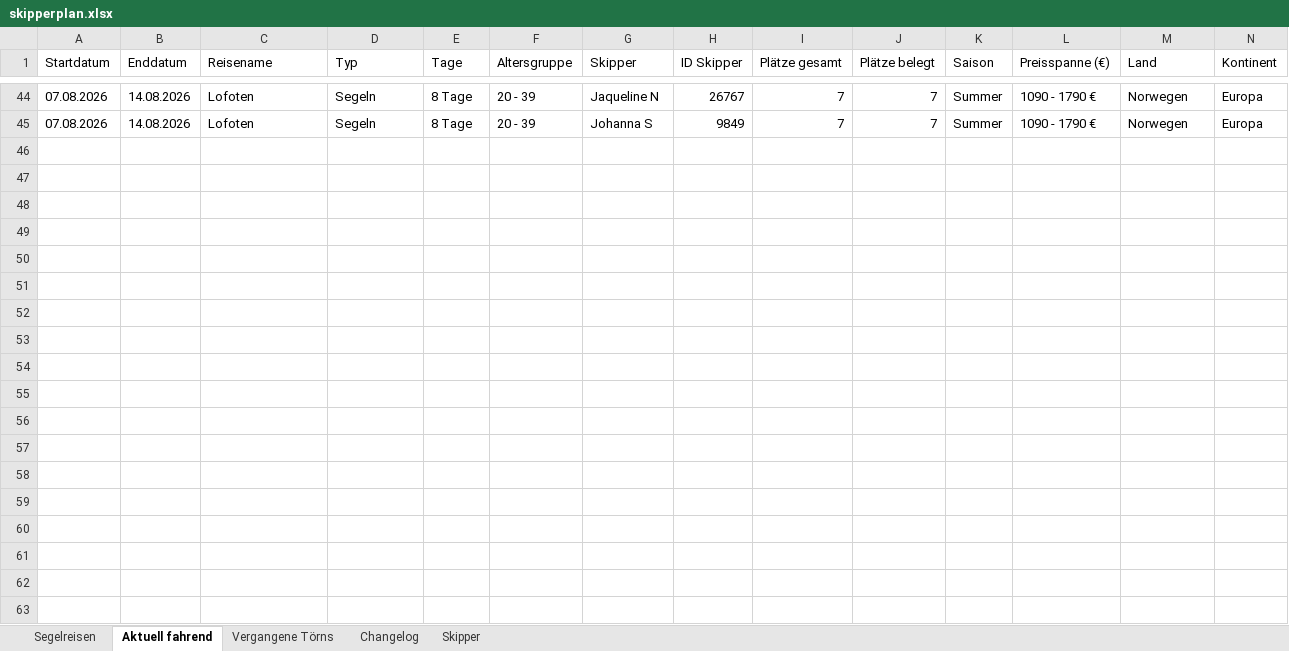
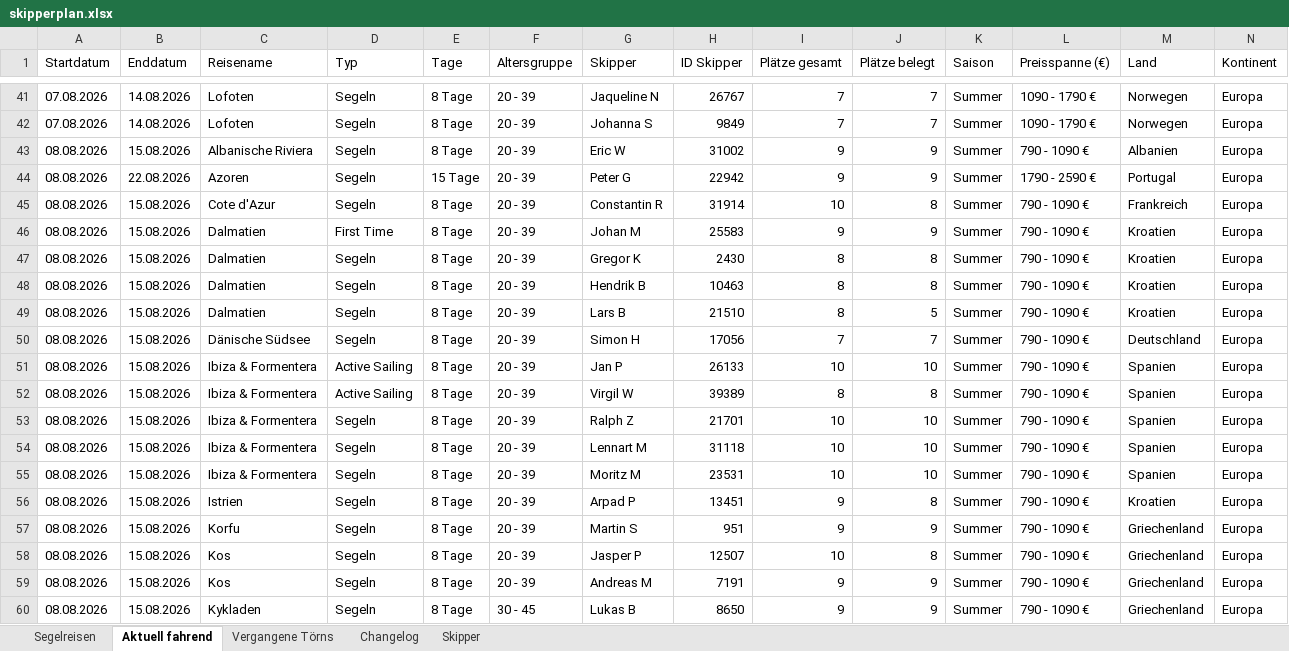
Before and after one commit to WolkeYachting/Skipperplan, an Excel workbook: skipperplan.xlsx, sheet Aktuell fahrend, drawn as a sheet; only a part is shown, gaps mark what is left out; values as stored, in another font and other column widths than the file's, no cell formats; rows hold the shown columns only; the diff covers the shown part only; the diff names each change by its address in the sheet, - before the commit and + after, or states it on an @@ line.

```diff
--- a/skipperplan.xlsx (sheet Aktuell fahrend)
+++ b/skipperplan.xlsx (sheet Aktuell fahrend)
+row 43: 08.08.2026 | 15.08.2026 | Albanische Riviera | Segeln | 8 Tage | 20 - 39 | Eric W | 31002 | 9 | 9 | Summer | 790 - 1090 € | Albanien | Europa
+row 44: 08.08.2026 | 22.08.2026 | Azoren | Segeln | 15 Tage | 20 - 39 | Peter G | 22942 | 9 | 9 | Summer | 1790 - 2590 € | Portugal | Europa
+row 45: 08.08.2026 | 15.08.2026 | Cote d'Azur | Segeln | 8 Tage | 20 - 39 | Constantin R | 31914 | 10 | 8 | Summer | 790 - 1090 € | Frankreich | Europa
+row 46: 08.08.2026 | 15.08.2026 | Dalmatien | First Time | 8 Tage | 20 - 39 | Johan M | 25583 | 9 | 9 | Summer | 790 - 1090 € | Kroatien | Europa
+row 47: 08.08.2026 | 15.08.2026 | Dalmatien | Segeln | 8 Tage | 20 - 39 | Gregor K | 2430 | 8 | 8 | Summer | 790 - 1090 € | Kroatien | Europa
+row 48: 08.08.2026 | 15.08.2026 | Dalmatien | Segeln | 8 Tage | 20 - 39 | Hendrik B | 10463 | 8 | 8 | Summer | 790 - 1090 € | Kroatien | Europa
+row 49: 08.08.2026 | 15.08.2026 | Dalmatien | Segeln | 8 Tage | 20 - 39 | Lars B | 21510 | 8 | 5 | Summer | 790 - 1090 € | Kroatien | Europa
+row 50: 08.08.2026 | 15.08.2026 | Dänische Südsee | Segeln | 8 Tage | 20 - 39 | Simon H | 17056 | 7 | 7 | Summer | 790 - 1090 € | Deutschland | Europa
+row 51: 08.08.2026 | 15.08.2026 | Ibiza & Formentera | Active Sailing | 8 Tage | 20 - 39 | Jan P | 26133 | 10 | 10 | Summer | 790 - 1090 € | Spanien | Europa
+row 52: 08.08.2026 | 15.08.2026 | Ibiza & Formentera | Active Sailing | 8 Tage | 20 - 39 | Virgil W | 39389 | 8 | 8 | Summer | 790 - 1090 € | Spanien | Europa
+row 53: 08.08.2026 | 15.08.2026 | Ibiza & Formentera | Segeln | 8 Tage | 20 - 39 | Ralph Z | 21701 | 10 | 10 | Summer | 790 - 1090 € | Spanien | Europa
+row 54: 08.08.2026 | 15.08.2026 | Ibiza & Formentera | Segeln | 8 Tage | 20 - 39 | Lennart M | 31118 | 10 | 10 | Summer | 790 - 1090 € | Spanien | Europa
+row 55: 08.08.2026 | 15.08.2026 | Ibiza & Formentera | Segeln | 8 Tage | 20 - 39 | Moritz M | 23531 | 10 | 10 | Summer | 790 - 1090 € | Spanien | Europa
+row 56: 08.08.2026 | 15.08.2026 | Istrien | Segeln | 8 Tage | 20 - 39 | Arpad P | 13451 | 9 | 8 | Summer | 790 - 1090 € | Kroatien | Europa
+row 57: 08.08.2026 | 15.08.2026 | Korfu | Segeln | 8 Tage | 20 - 39 | Martin S | 951 | 9 | 9 | Summer | 790 - 1090 € | Griechenland | Europa
+row 58: 08.08.2026 | 15.08.2026 | Kos | Segeln | 8 Tage | 20 - 39 | Jasper P | 12507 | 10 | 8 | Summer | 790 - 1090 € | Griechenland | Europa
+row 59: 08.08.2026 | 15.08.2026 | Kos | Segeln | 8 Tage | 20 - 39 | Andreas M | 7191 | 9 | 9 | Summer | 790 - 1090 € | Griechenland | Europa
+row 60: 08.08.2026 | 15.08.2026 | Kykladen | Segeln | 8 Tage | 30 - 45 | Lukas B | 8650 | 9 | 9 | Summer | 790 - 1090 € | Griechenland | Europa
```
Also changed, not shown: 20 added rows and 3 removed rows elsewhere in this sheet, sheet Segelreisen, sheet Skipper, sheet Changelog, sheet Vergangene Törns, cell formats.
